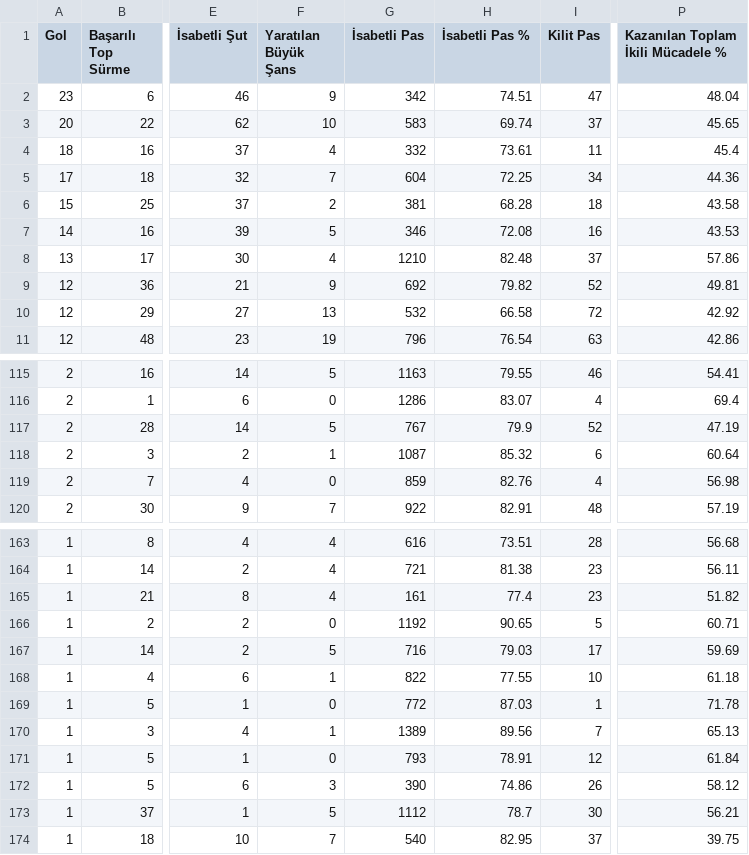
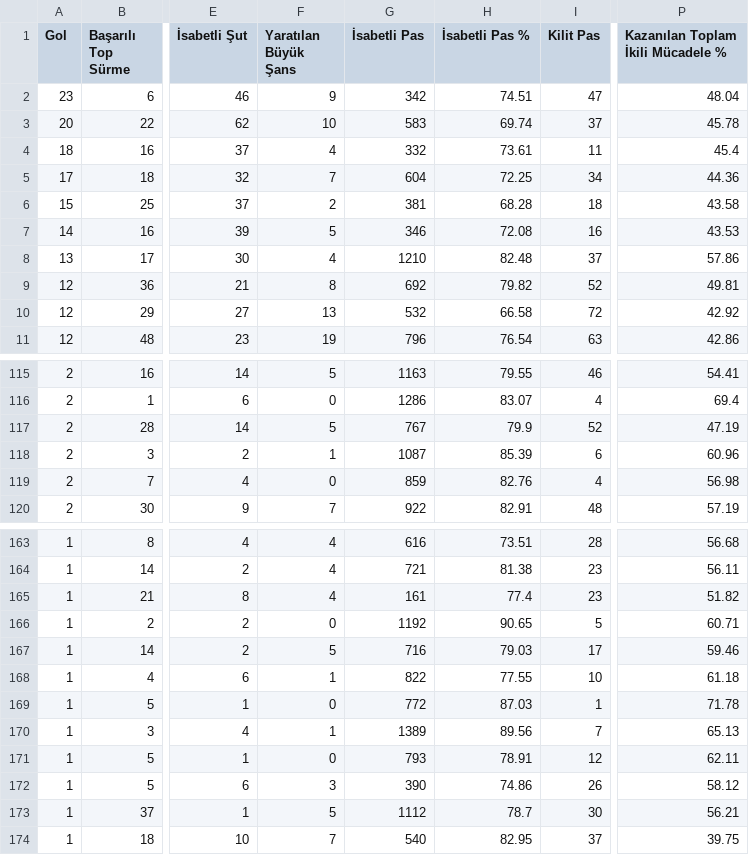
Before and after one commit to scatterradarcsv/csv_scatter_radar_total_noPos, a CSV file: midfielders.csv, drawn as a sheet; only a part is shown, gaps mark what is left out; the diff covers the shown part only; the diff names each change by its address in the sheet, - before the commit and + after, or states it on an @@ line.

```diff
--- a/midfielders.csv
+++ b/midfielders.csv
-P3: 45.65
+P3: 45.78
-F9 (Yaratılan Büyük Şans): 9
+F9 (Yaratılan Büyük Şans): 8
-H118 (İsabetli Pas %): 85.32
+H118 (İsabetli Pas %): 85.39
-P118: 60.64
+P118: 60.96
-P167: 59.69
+P167: 59.46
-P171: 61.84
+P171: 62.11
```
Also changed, not shown: 18 edited cells elsewhere in this file.
